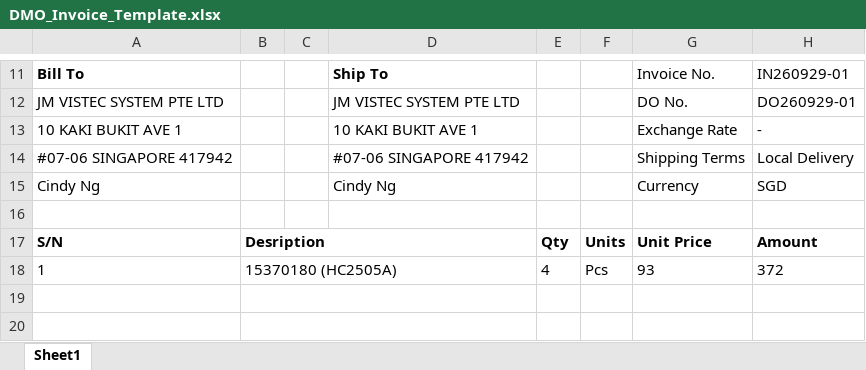
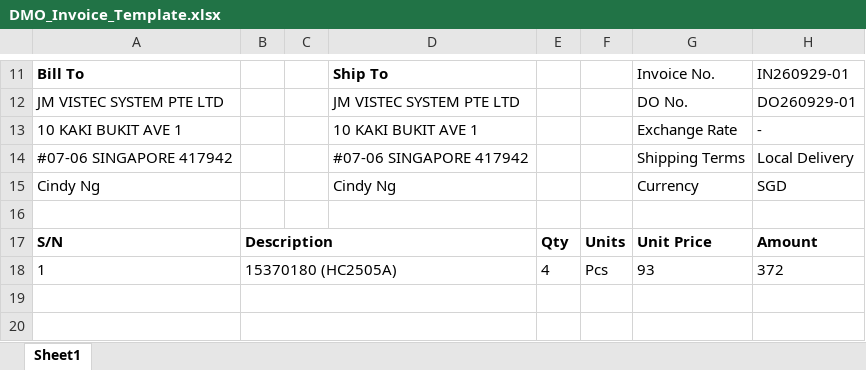
Before and after one commit to hexxcheang/qq_dm_planner, an Excel workbook: templates/DMO_Invoice_Template.xlsx, sheet Sheet1, drawn as a sheet; only a part is shown, gaps mark what is left out; values as stored, in another font and other column widths than the file's, no borders; charts and pictures not drawn; the diff names each change by its address in the sheet, - before the commit and + after, or states it on an @@ line.

```diff
--- a/templates/DMO_Invoice_Template.xlsx (sheet Sheet1)
+++ b/templates/DMO_Invoice_Template.xlsx (sheet Sheet1)
-B17: Desription
+B17: Description
```
Also changed, not shown: 3 other files.
